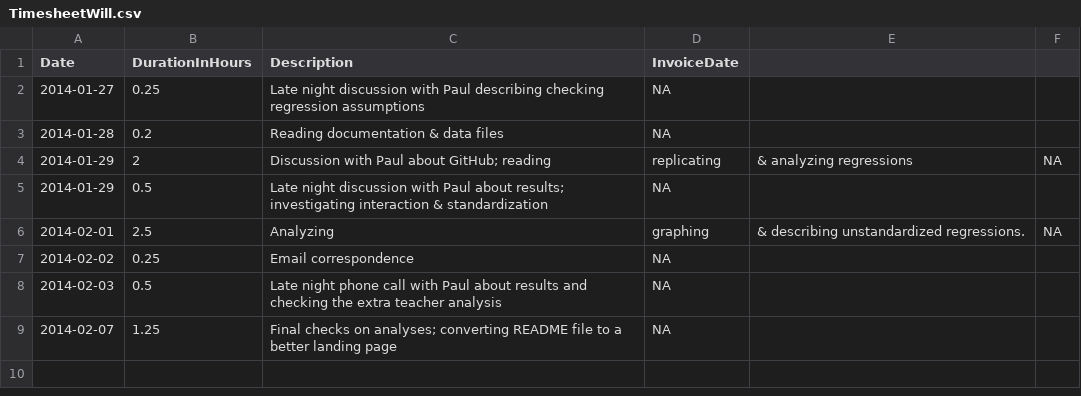
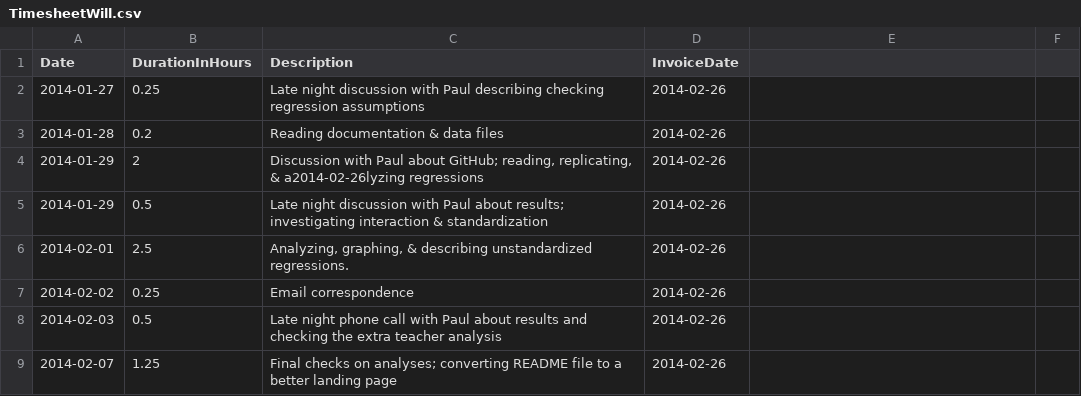
Before and after one commit to LiveOak/UcaBullying, a CSV file: Timesheet/TimesheetWill.csv, drawn as a sheet.

Commit message:
Adding invoice date to existing timesheet entries.

```diff
--- a/Timesheet/TimesheetWill.csv
+++ b/Timesheet/TimesheetWill.csv
@@ -1,9 +1,9 @@
 Date,DurationInHours,Description,InvoiceDate
-2014-01-27,0.25,Late night discussion with Paul describing checking regression assumptions,NA
-2014-01-28,0.2,Reading documentation & data files,NA
-2014-01-29,2,Discussion with Paul about GitHub; reading, replicating, & analyzing regressions,NA
-2014-01-29,0.5,Late night discussion with Paul about results; investigating interaction & standardization,NA
-2014-02-01,2.5,Analyzing, graphing, & describing unstandardized regressions.,NA
-2014-02-02,0.25,Email correspondence,NA
-2014-02-03,0.5,Late night phone call with Paul about results and checking the extra teacher analysis,NA
-2014-02-07,1.25,Final checks on analyses; converting README file to a better landing page,NA
+2014-01-27,0.25,"Late night discussion with Paul describing checking regression assumptions",2014-02-26
+2014-01-28,0.2,"Reading documentation & data files",2014-02-26
+2014-01-29,2,"Discussion with Paul about GitHub; reading, replicating, & a2014-02-26lyzing regressions",2014-02-26
+2014-01-29,0.5,"Late night discussion with Paul about results; investigating interaction & standardization",2014-02-26
+2014-02-01,2.5,"Analyzing, graphing, & describing unstandardized regressions.",2014-02-26
+2014-02-02,0.25,"Email correspondence",2014-02-26
+2014-02-03,0.5,"Late night phone call with Paul about results and checking the extra teacher analysis",2014-02-26
+2014-02-07,1.25,"Final checks on analyses; converting README file to a better landing page",2014-02-26
```
